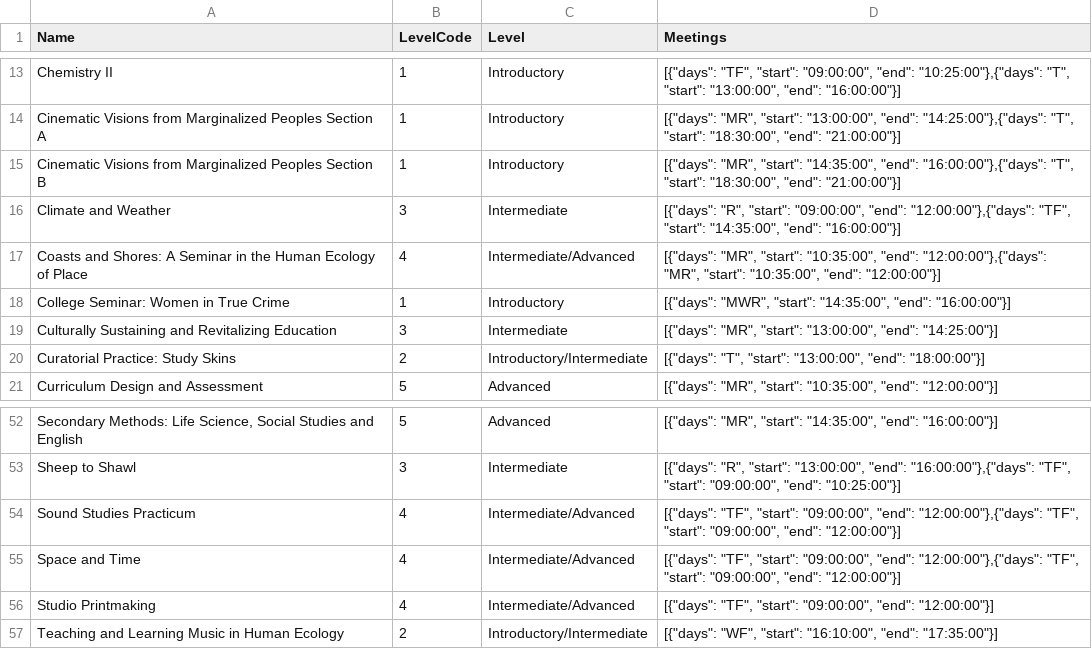
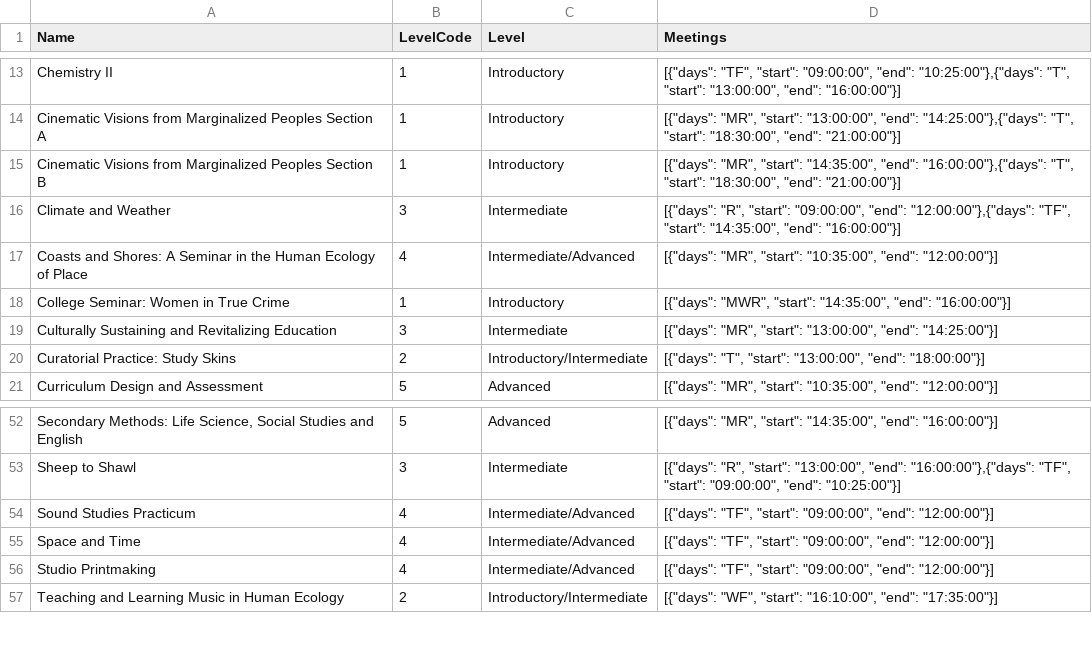
Before and after one commit to dpfeldman/dpfeldman.github.io, a CSV file: Courses/S26.csv, drawn as a sheet; only a part is shown, gaps mark what is left out; the diff names each change by its address in the sheet, - before the commit and + after, or states it on an @@ line.

```diff
--- a/Courses/S26.csv
+++ b/Courses/S26.csv
-D17 (Meetings): …"10:35:00", "end": "12:00:00"},{"days": "MR", "start": "10:35:00", "end": "12:00:00"}]
+D17 (Meetings): …"10:35:00", "end": "12:00:00"}]
-D54:D55 (Meetings): …"09:00:00", "end": "12:00:00"},{"days": "TF", "start": "09:00:00", "end": "12:00:00"}]
+D54:D55 (Meetings): …"09:00:00", "end": "12:00:00"}]
```
Also changed, not shown: 1 other file.
